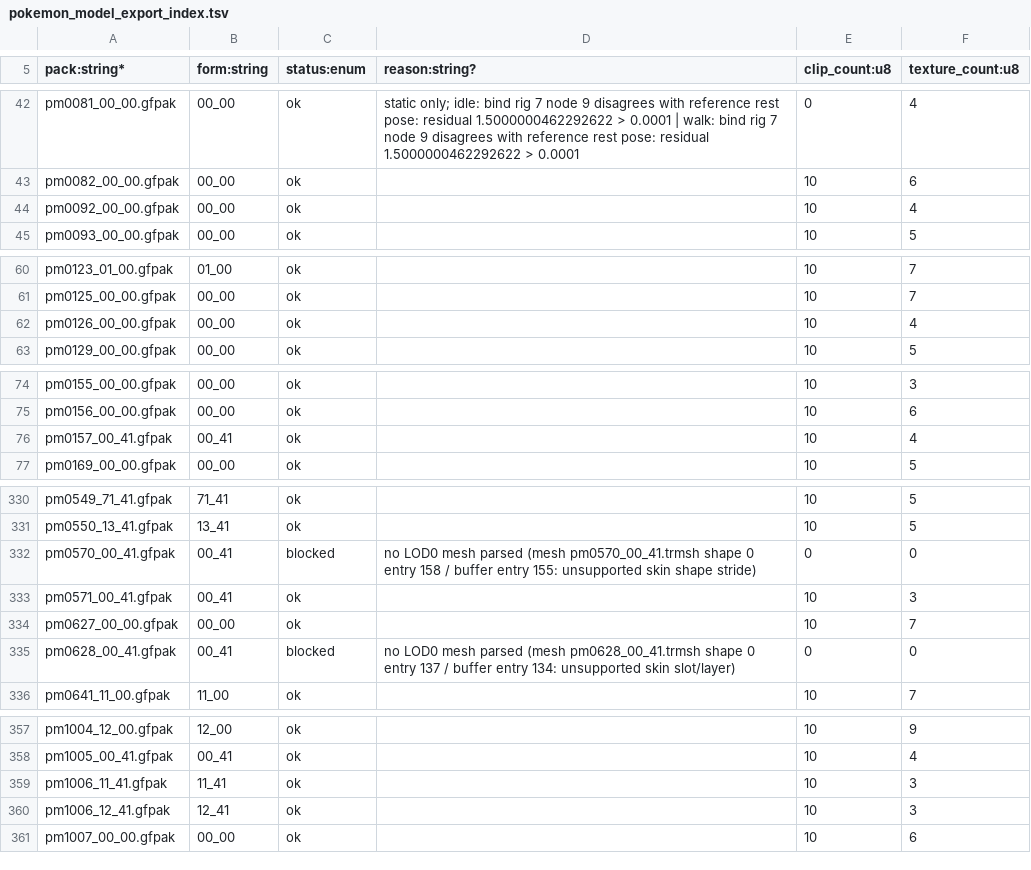
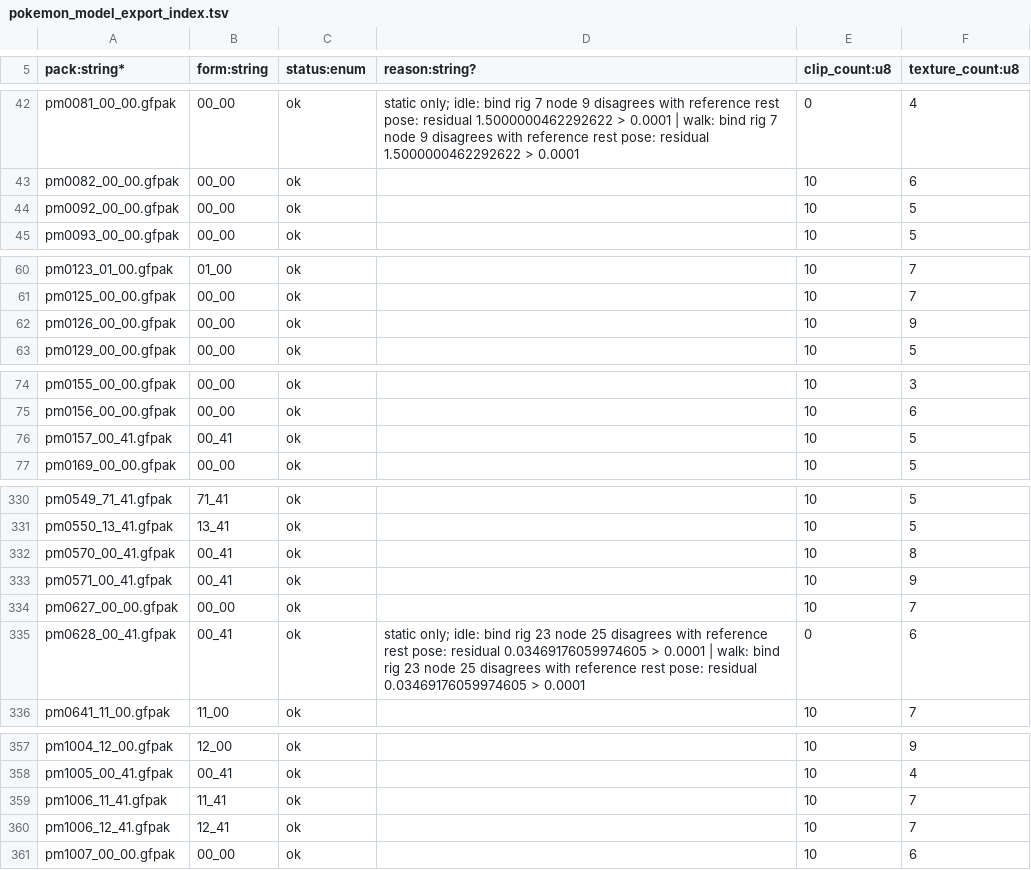
Before and after one commit to NicoRuedaA/project-arceus, a TSV file: data/pokemon_model_export_index.tsv, drawn as a sheet; only a part is shown, gaps mark what is left out; the diff covers the shown part only.

Commit message:
data(models): re-export field and pokemon model indexes
Field: 834 ok / 7 blocked (was 626 / 215); recovery by class 149/149 skin
channels, 30/30 stride mismatch, 12/19 missing legacy section, 10/10
multi-buffer, 7/7 malformed formats. Pokemon: 356 ok / 0 blocked (was
354 / 2); pm0570_00_41 skinned with 10 clips, pm0628_00_41 static-only.
Indexes regenerated by the exporters; sheetty preflight 0 errors.

```diff
--- a/data/pokemon_model_export_index.tsv
+++ b/data/pokemon_model_export_index.tsv
@@ -43,3 +43,3 @@ pm0081_00_00.gfpak	00_00	ok	static only; idle: bind rig 7 node 9 disagrees with
 pm0082_00_00.gfpak	00_00	ok		10	6
-pm0092_00_00.gfpak	00_00	ok		10	4
+pm0092_00_00.gfpak	00_00	ok		10	5
 pm0093_00_00.gfpak	00_00	ok		10	5
@@ -61,3 +61,3 @@ pm0123_01_00.gfpak	01_00	ok		10	7
 pm0125_00_00.gfpak	00_00	ok		10	7
-pm0126_00_00.gfpak	00_00	ok		10	4
+pm0126_00_00.gfpak	00_00	ok		10	9
 pm0129_00_00.gfpak	00_00	ok		10	5
@@ -75,3 +75,3 @@ pm0155_00_00.gfpak	00_00	ok		10	3
 pm0156_00_00.gfpak	00_00	ok		10	6
-pm0157_00_41.gfpak	00_41	ok		10	4
+pm0157_00_41.gfpak	00_41	ok		10	5
 pm0169_00_00.gfpak	00_00	ok		10	5
@@ -331,6 +331,6 @@ pm0549_71_41.gfpak	71_41	ok		10	5
 pm0550_13_41.gfpak	13_41	ok		10	5
-pm0570_00_41.gfpak	00_41	blocked	no LOD0 mesh parsed (mesh pm0570_00_41.trmsh shape 0 entry 158 / buffer entry 155: unsupported skin shape stride)	0	0
-pm0571_00_41.gfpak	00_41	ok		10	3
+pm0570_00_41.gfpak	00_41	ok		10	8
+pm0571_00_41.gfpak	00_41	ok		10	9
 pm0627_00_00.gfpak	00_00	ok		10	7
-pm0628_00_41.gfpak	00_41	blocked	no LOD0 mesh parsed (mesh pm0628_00_41.trmsh shape 0 entry 137 / buffer entry 134: unsupported skin slot/layer)	0	0
+pm0628_00_41.gfpak	00_41	ok	static only; idle: bind rig 23 node 25 disagrees with reference rest pose: residual 0.03469176059974605 > 0.0001 | walk: bind rig 23 node 25 disagrees with reference rest pose: residual 0.03469176059974605 > 0.0001	0	6
 pm0641_11_00.gfpak	11_00	ok		10	7
@@ -358,4 +358,4 @@ pm1004_12_00.gfpak	12_00	ok		10	9
 pm1005_00_41.gfpak	00_41	ok		10	4
-pm1006_11_41.gfpak	11_41	ok		10	3
-pm1006_12_41.gfpak	12_41	ok		10	3
+pm1006_11_41.gfpak	11_41	ok		10	7
+pm1006_12_41.gfpak	12_41	ok		10	7
 pm1007_00_00.gfpak	00_00	ok		10	6
```
Also changed, not shown: 4 edited cells elsewhere in this file, 1 other file.
